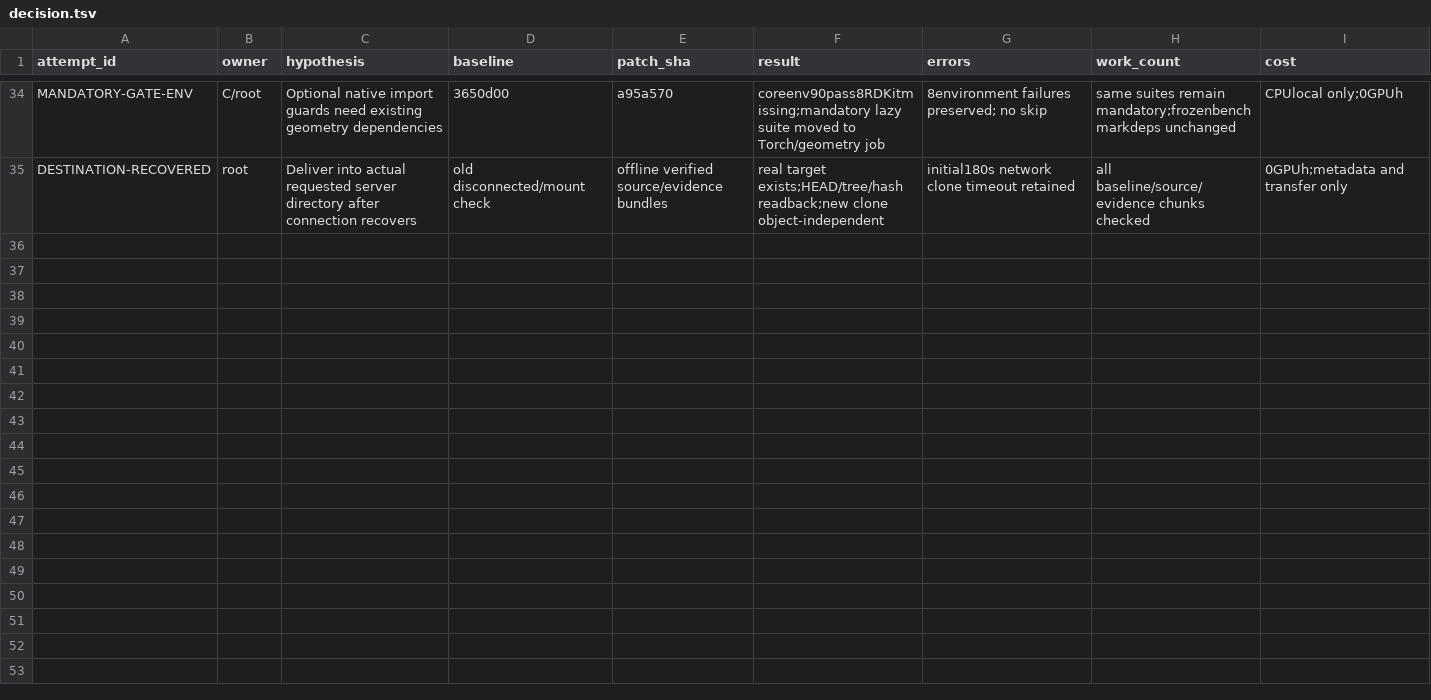
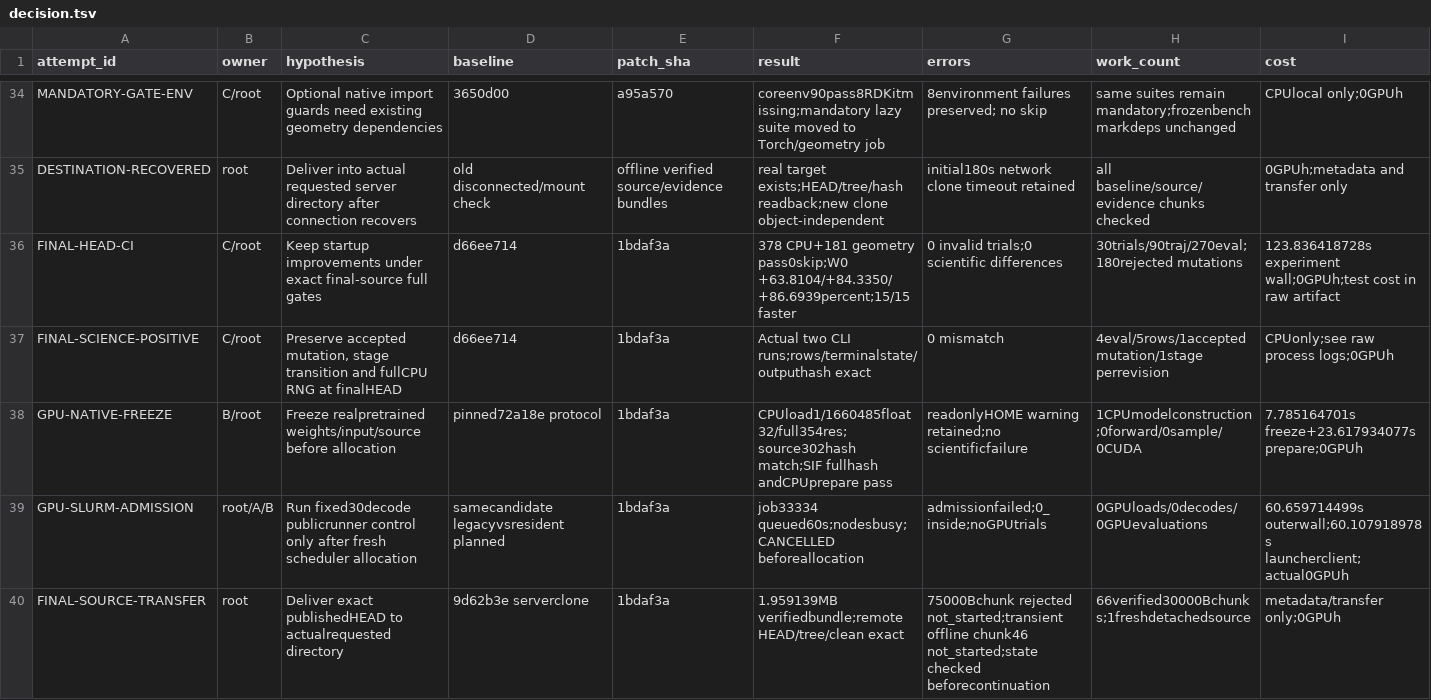
Before and after one commit to Molaison/Astrolabe, a TSV file: evidence/runtime-next/decision.tsv, drawn as a sheet; only a part is shown, gaps mark what is left out; rows hold the shown columns only; the diff covers the shown part only; the diff names each change by its address in the sheet, - before the commit and + after, or states it on an @@ line.

Commit message:
docs(runtime): finalize independently verified CPU gains and blocked GPU outcome

```diff
--- a/evidence/runtime-next/decision.tsv
+++ b/evidence/runtime-next/decision.tsv
+row 36: FINAL-HEAD-CI | C/root | Keep startup improvements under exact final-source full gates | d66ee714 | 1bdaf3a | 378 CPU+181 geometry pass0skip;W0 +63.8104/+84.3350/+86.6939percent;15/15 faster | 0 invalid trials;0 scientific differences | 30trials/90traj/270eval;180rejected mutations | 123.836418728s experiment wall;0GPUh;test cost in raw artifact
+row 37: FINAL-SCIENCE-POSITIVE | C/root | Preserve accepted mutation, stage transition and fullCPU RNG at finalHEAD | d66ee714 | 1bdaf3a | Actual two CLI runs;rows/terminalstate/outputhash exact | 0 mismatch | 4eval/5rows/1acceptedmutation/1stage perrevision | CPUonly;see raw process logs;0GPUh
+row 38: GPU-NATIVE-FREEZE | B/root | Freeze realpretrained weights/input/source before allocation | pinned72a18e protocol | 1bdaf3a | CPUload1/1660485float32/full354res;source302hash match;SIF fullhash andCPUprepare pass | readonlyHOME warning retained;no scientificfailure | 1CPUmodelconstruction;0forward/0sample/0CUDA | 7.785164701s freeze+23.617934077s prepare;0GPUh
+row 39: GPU-SLURM-ADMISSION | root/A/B | Run fixed30decode publicrunner control only after fresh scheduler allocation | samecandidate legacyvsresident planned | 1bdaf3a | job33334 queued60s;nodesbusy;CANCELLED beforeallocation | admissionfailed;0_inside;noGPUtrials | 0GPUloads/0decodes/0GPUevaluations | 60.659714499s outerwall;60.107918978s launcherclient;actual0GPUh
+row 40: FINAL-SOURCE-TRANSFER | root | Deliver exact publishedHEAD to actualrequested directory | 9d62b3e serverclone | 1bdaf3a | 1.959139MB verifiedbundle;remote HEAD/tree/clean exact | 75000Bchunk rejected not_started;transient offline chunk46 not_started;state checked beforecontinuation | 66verified30000Bchunks;1freshdetachedsource | metadata/transfer only;0GPUh
```
Also changed, not shown: 93 edited cells elsewhere in this file, 17 other files.
